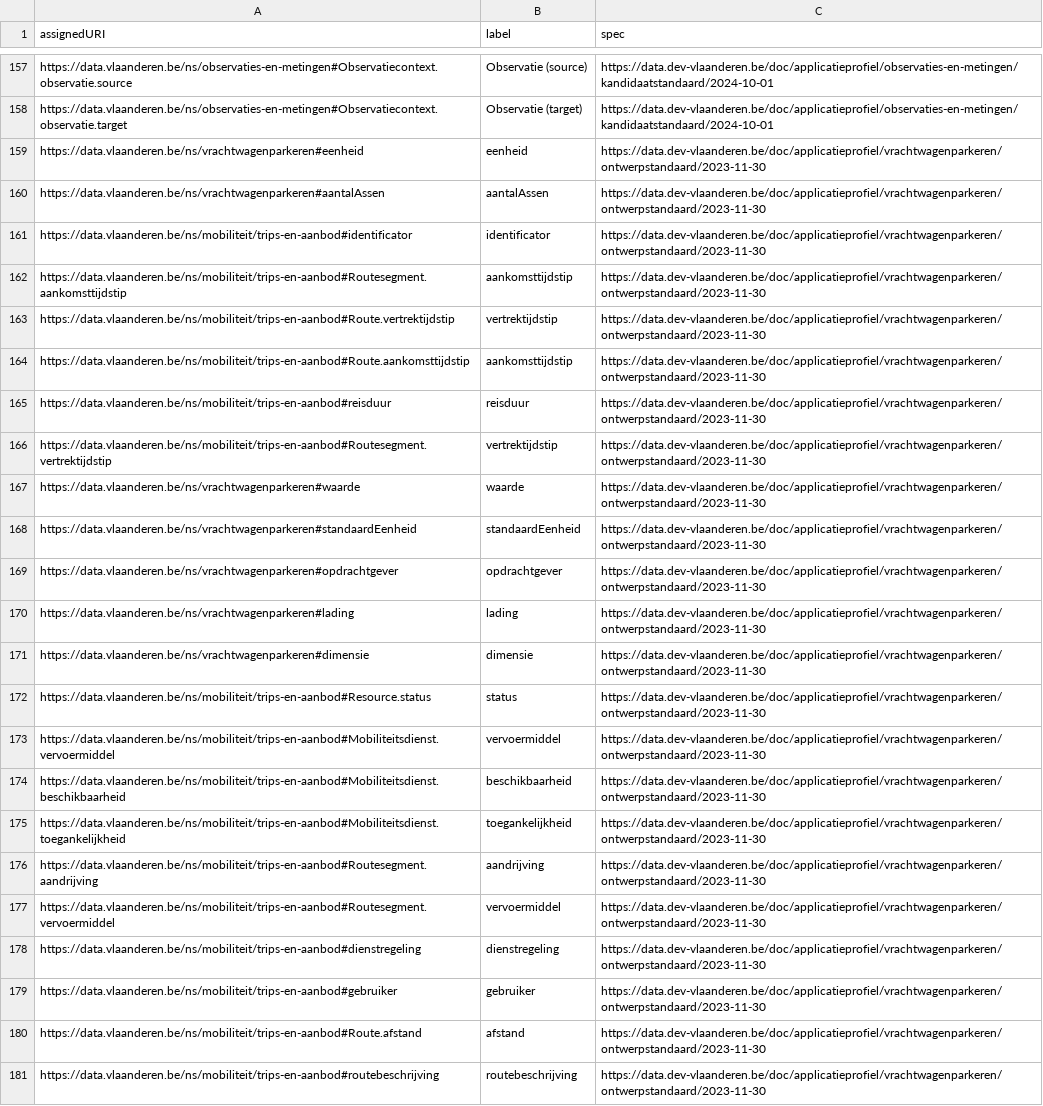
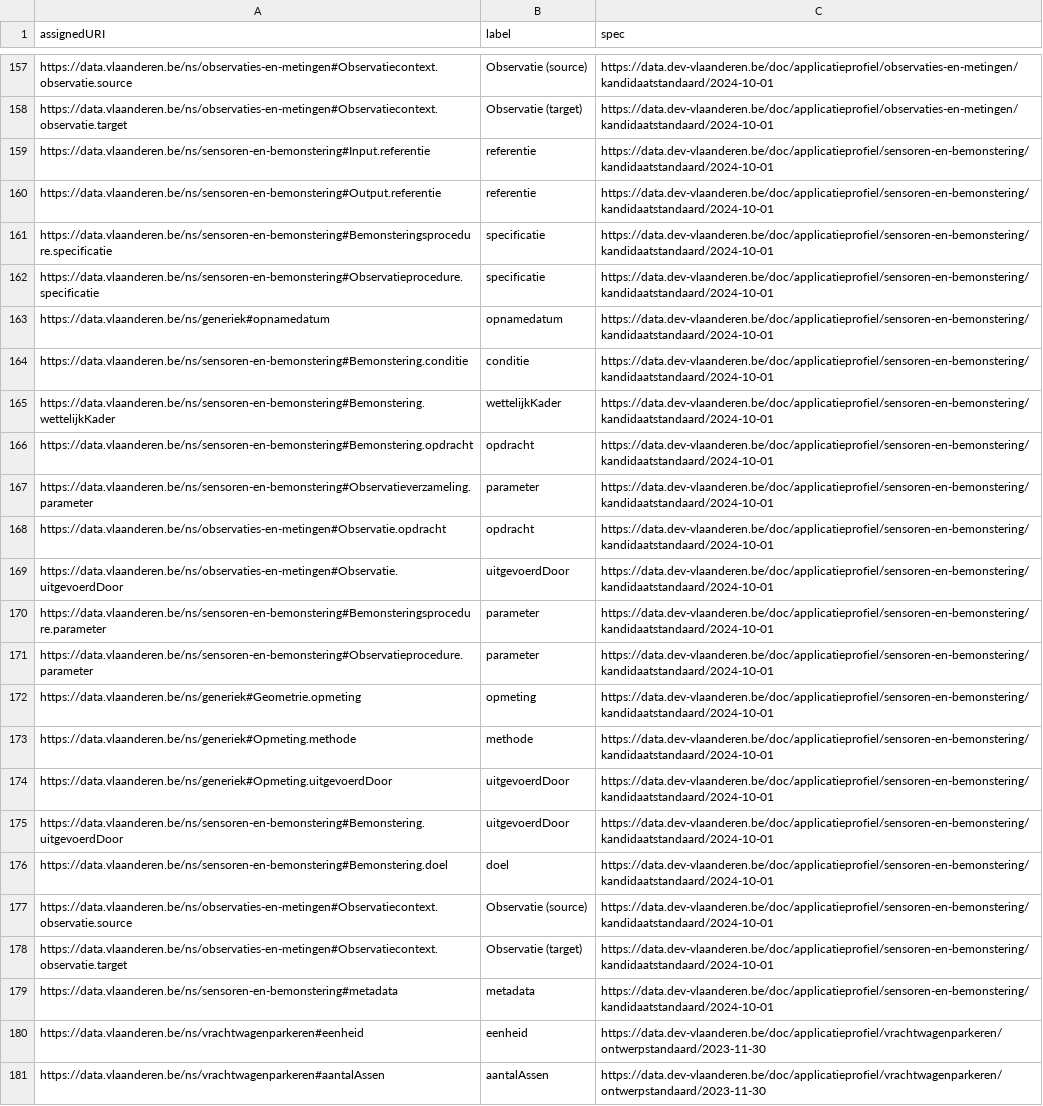
Before and after one commit to Informatievlaanderen/data.vlaanderen.be-statistics, a CSV file: root.properties.ap.csv, drawn as a sheet; only a part is shown, gaps mark what is left out; the shorter side is filled out with more unchanged rows; the diff names each change by its address in the sheet, - before the commit and + after, or states it on an @@ line.

```diff
--- a/root.properties.ap.csv
+++ b/root.properties.ap.csv
+row 159: https://data.vlaanderen.be/ns/sensoren-en-bemonstering#Input.referentie | referentie | https://data.dev-vlaanderen.be/doc/applicatieprofiel/sensoren-en-bemonstering/kandidaatstandaard/2024-10-01
+row 160: https://data.vlaanderen.be/ns/sensoren-en-bemonstering#Output.referentie | referentie | https://data.dev-vlaanderen.be/doc/applicatieprofiel/sensoren-en-bemonstering/kandidaatstandaard/2024-10-01
+row 161: https://data.vlaanderen.be/ns/sensoren-en-bemonstering#Bemonsteringsprocedure.specificatie | specificatie | https://data.dev-vlaanderen.be/doc/applicatieprofiel/sensoren-en-bemonstering/kandidaatstandaard/2024-10-01
+row 162: https://data.vlaanderen.be/ns/sensoren-en-bemonstering#Observatieprocedure.specificatie | specificatie | https://data.dev-vlaanderen.be/doc/applicatieprofiel/sensoren-en-bemonstering/kandidaatstandaard/2024-10-01
+row 163: https://data.vlaanderen.be/ns/generiek#opnamedatum | opnamedatum | https://data.dev-vlaanderen.be/doc/applicatieprofiel/sensoren-en-bemonstering/kandidaatstandaard/2024-10-01
+row 164: https://data.vlaanderen.be/ns/sensoren-en-bemonstering#Bemonstering.conditie | conditie | https://data.dev-vlaanderen.be/doc/applicatieprofiel/sensoren-en-bemonstering/kandidaatstandaard/2024-10-01
+row 165: https://data.vlaanderen.be/ns/sensoren-en-bemonstering#Bemonstering.wettelijkKader | wettelijkKader | https://data.dev-vlaanderen.be/doc/applicatieprofiel/sensoren-en-bemonstering/kandidaatstandaard/2024-10-01
+row 166: https://data.vlaanderen.be/ns/sensoren-en-bemonstering#Bemonstering.opdracht | opdracht | https://data.dev-vlaanderen.be/doc/applicatieprofiel/sensoren-en-bemonstering/kandidaatstandaard/2024-10-01
+row 167: https://data.vlaanderen.be/ns/sensoren-en-bemonstering#Observatieverzameling.parameter | parameter | https://data.dev-vlaanderen.be/doc/applicatieprofiel/sensoren-en-bemonstering/kandidaatstandaard/2024-10-01
+row 168: https://data.vlaanderen.be/ns/observaties-en-metingen#Observatie.opdracht | opdracht | https://data.dev-vlaanderen.be/doc/applicatieprofiel/sensoren-en-bemonstering/kandidaatstandaard/2024-10-01
+row 169: https://data.vlaanderen.be/ns/observaties-en-metingen#Observatie.uitgevoerdDoor | uitgevoerdDoor | https://data.dev-vlaanderen.be/doc/applicatieprofiel/sensoren-en-bemonstering/kandidaatstandaard/2024-10-01
+row 170: https://data.vlaanderen.be/ns/sensoren-en-bemonstering#Bemonsteringsprocedure.parameter | parameter | https://data.dev-vlaanderen.be/doc/applicatieprofiel/sensoren-en-bemonstering/kandidaatstandaard/2024-10-01
+row 171: https://data.vlaanderen.be/ns/sensoren-en-bemonstering#Observatieprocedure.parameter | parameter | https://data.dev-vlaanderen.be/doc/applicatieprofiel/sensoren-en-bemonstering/kandidaatstandaard/2024-10-01
+row 172: https://data.vlaanderen.be/ns/generiek#Geometrie.opmeting | opmeting | https://data.dev-vlaanderen.be/doc/applicatieprofiel/sensoren-en-bemonstering/kandidaatstandaard/2024-10-01
+row 173: https://data.vlaanderen.be/ns/generiek#Opmeting.methode | methode | https://data.dev-vlaanderen.be/doc/applicatieprofiel/sensoren-en-bemonstering/kandidaatstandaard/2024-10-01
+row 174: https://data.vlaanderen.be/ns/generiek#Opmeting.uitgevoerdDoor | uitgevoerdDoor | https://data.dev-vlaanderen.be/doc/applicatieprofiel/sensoren-en-bemonstering/kandidaatstandaard/2024-10-01
+row 175: https://data.vlaanderen.be/ns/sensoren-en-bemonstering#Bemonstering.uitgevoerdDoor | uitgevoerdDoor | https://data.dev-vlaanderen.be/doc/applicatieprofiel/sensoren-en-bemonstering/kandidaatstandaard/2024-10-01
+row 176: https://data.vlaanderen.be/ns/sensoren-en-bemonstering#Bemonstering.doel | doel | https://data.dev-vlaanderen.be/doc/applicatieprofiel/sensoren-en-bemonstering/kandidaatstandaard/2024-10-01
+row 177: https://data.vlaanderen.be/ns/observaties-en-metingen#Observatiecontext.observatie.source | Observatie (source) | https://data.dev-vlaanderen.be/doc/applicatieprofiel/sensoren-en-bemonstering/kandidaatstandaard/2024-10-01
+row 178: https://data.vlaanderen.be/ns/observaties-en-metingen#Observatiecontext.observatie.target | Observatie (target) | https://data.dev-vlaanderen.be/doc/applicatieprofiel/sensoren-en-bemonstering/kandidaatstandaard/2024-10-01
+row 179: https://data.vlaanderen.be/ns/sensoren-en-bemonstering#metadata | metadata | https://data.dev-vlaanderen.be/doc/applicatieprofiel/sensoren-en-bemonstering/kandidaatstandaard/2024-10-01
```
Also changed, not shown: root.classes.ap.csv, 28 other files.
